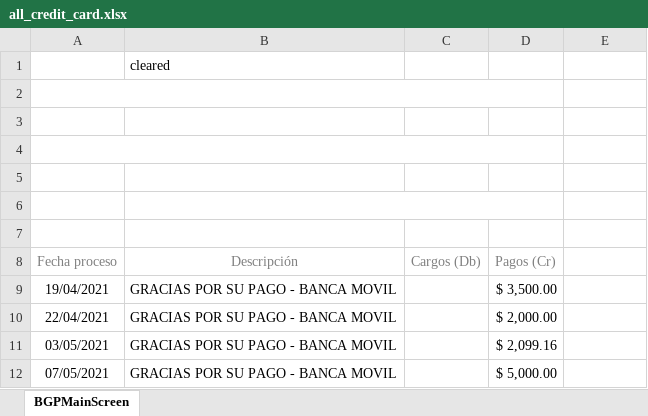
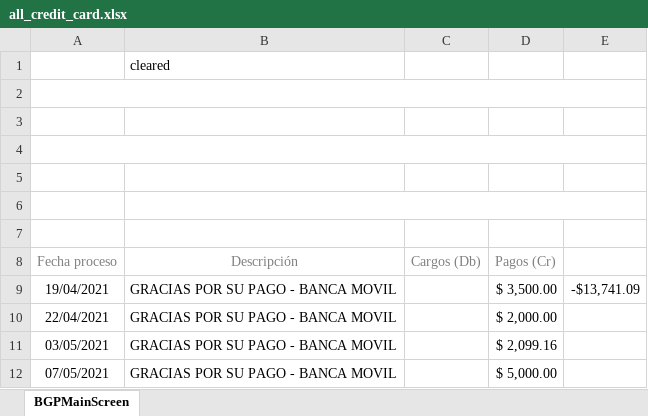
Before and after one commit to kennysuqiu/BankStatementParser, an Excel workbook: files/all_credit_card.xlsx, sheet BGPMainScreen, drawn as a sheet; only a part is shown; values as stored, in another font and other column widths than the file's, no borders; the diff names each change by its address in the sheet, - before the commit and + after, or states it on an @@ line.

```diff
--- a/files/all_credit_card.xlsx (sheet BGPMainScreen)
+++ b/files/all_credit_card.xlsx (sheet BGPMainScreen)
-A2:D2 merged
+A2:E2 merged
-A4:D4 merged
+A4:E4 merged
-B6:D6 merged
+B6:E6 merged
-E9: (empty)
+E9: -$13,741.09
```
Also changed, not shown: files/results.xlsx, 1 other file.
